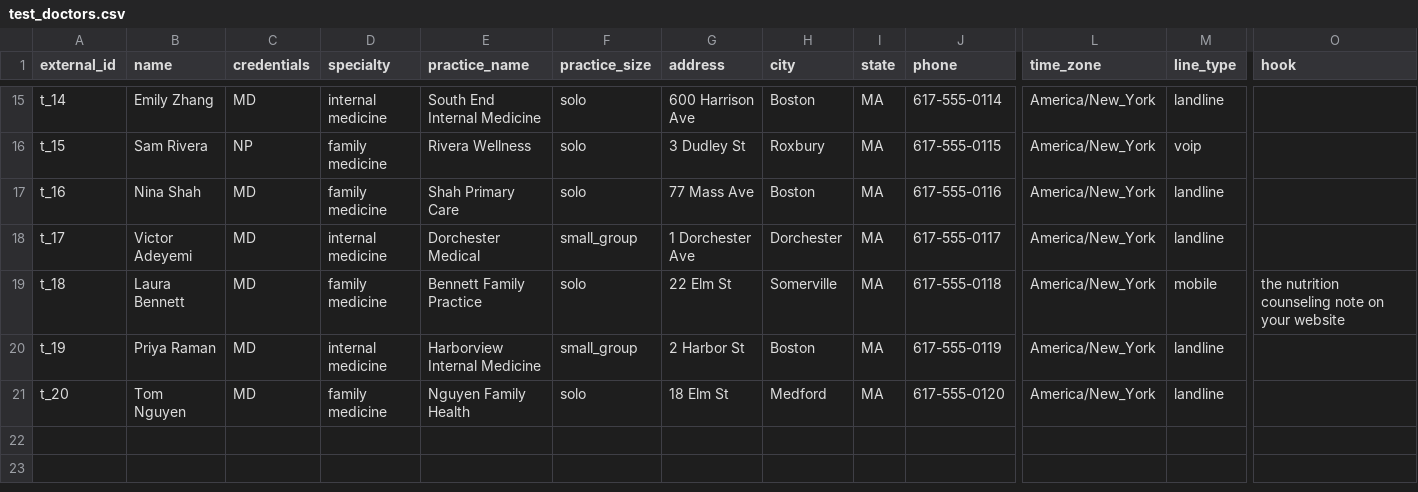
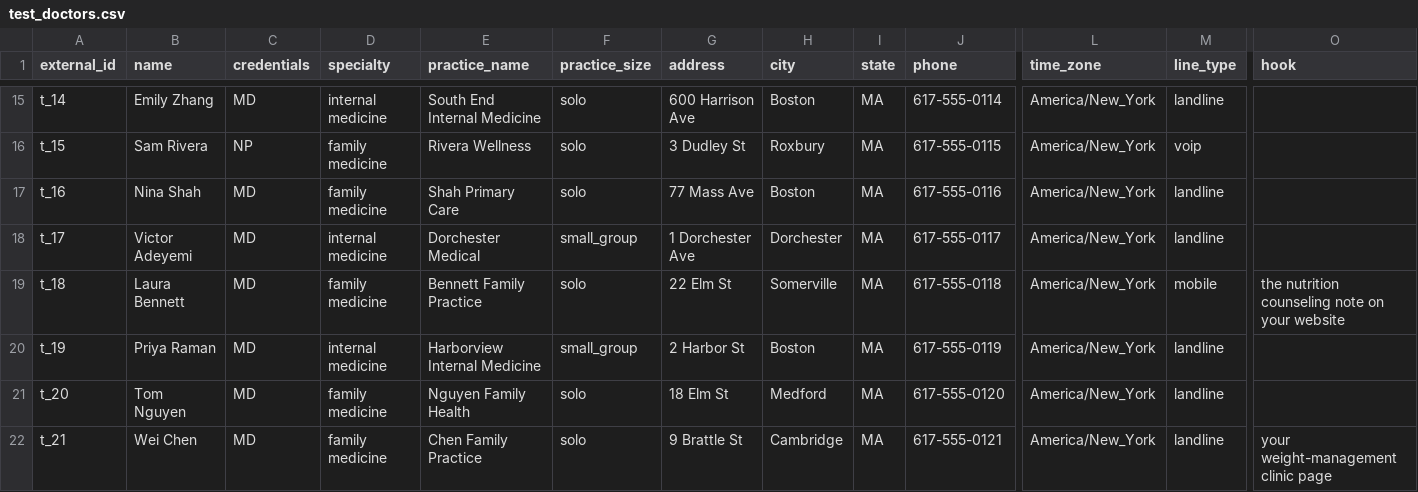
Before and after one commit to UmaSanskriti/between-visits-workflow, a CSV file: seeds/test_doctors.csv, drawn as a sheet; only a part is shown, gaps mark what is left out; rows hold the shown columns only; the diff names each change by its address in the sheet, - before the commit and + after, or states it on an @@ line.

```diff
--- a/seeds/test_doctors.csv
+++ b/seeds/test_doctors.csv
+row 22: t_21 | Wei Chen | MD | family medicine | Chen Family Practice | solo | 9 Brattle St | Cambridge | MA | 617-555-0121 | America/New_York | landline | your weight-management clinic page
```
Also changed, not shown: seeds/clearances.csv, 57 other files.
